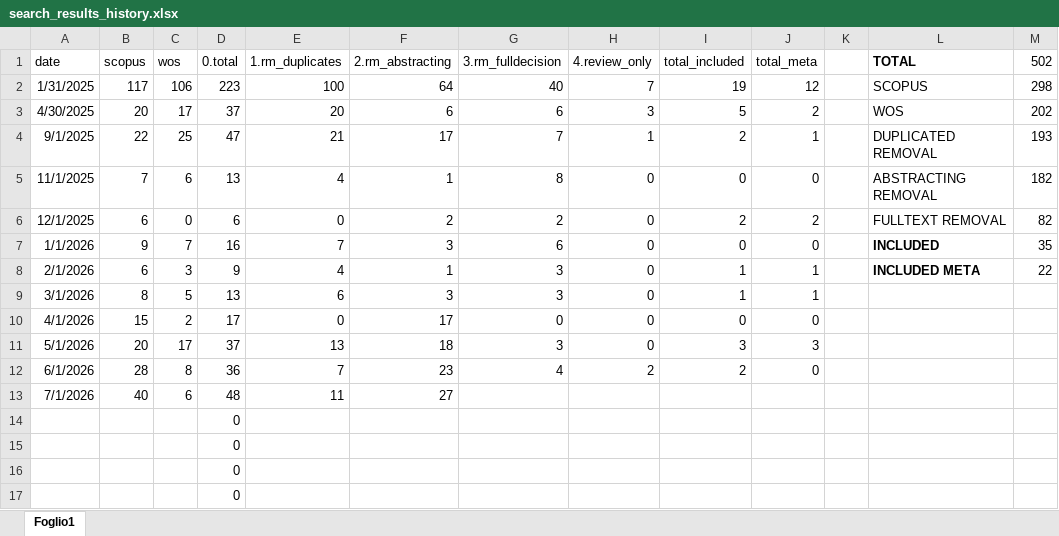
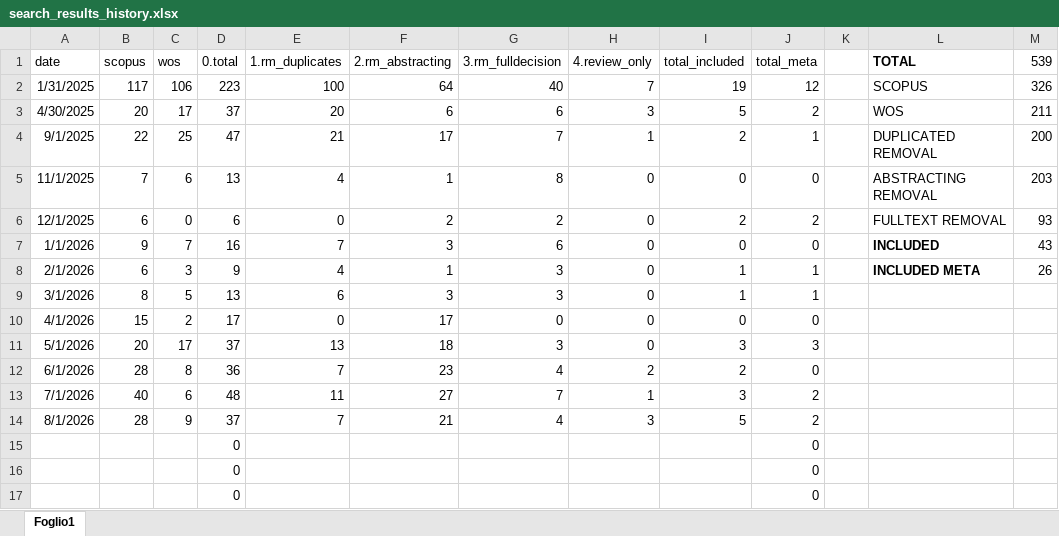
Before and after one commit to feracotommaso/living_SEB_review, an Excel workbook: materials/search_results_history.xlsx, sheet Foglio1, drawn as a sheet; values as stored, in another font and other column widths than the file's, no borders; removed rows and columns are numbered as before the commit, all else as after; the diff names each change by its address in the sheet, - before the commit and + after, or states it on an @@ line.

```diff
--- a/materials/search_results_history.xlsx (sheet Foglio1)
+++ b/materials/search_results_history.xlsx (sheet Foglio1)
-M1: 502
+M1: 539
-M2 (539): 298
+M2 (539): 326
-M3 (539): 202
+M3 (539): 211
-M4 (539): 193
+M4 (539): 200
-M5 (539): 182
+M5 (539): 203
-M6 (539): 82
+M6 (539): 93
-M7 (539): 35
+M7 (539): 43
-M8 (539): 22
+M8 (539): 26
-G13 (3.rm_fulldecision): (empty)
+G13 (3.rm_fulldecision): 7
-H13 (4.review_only): (empty)
+H13 (4.review_only): 1
-I13 (total_included): (empty)
+I13 (total_included): 3
-J13 (total_meta): (empty)
+J13 (total_meta): 2
-row 14:  |  |  | 0
-row 15:  |  |  | 0
-row 16:  |  |  | 0
-row 17:  |  |  | 0
+row 14: 8/1/2026 | 28 | 9 | 37 | 7 | 21 | 4 | 3 | 5 | 2
+row 15:  |  |  | 0 |  |  |  |  |  | 0
+row 16:  |  |  | 0 |  |  |  |  |  | 0
+row 17:  |  |  | 0 |  |  |  |  |  | 0
```
Also changed, not shown: data/3.meta_data/meta_data/metadata.xlsx, data/3.meta_data/review_data/review_data.xlsx, 14 other files.
